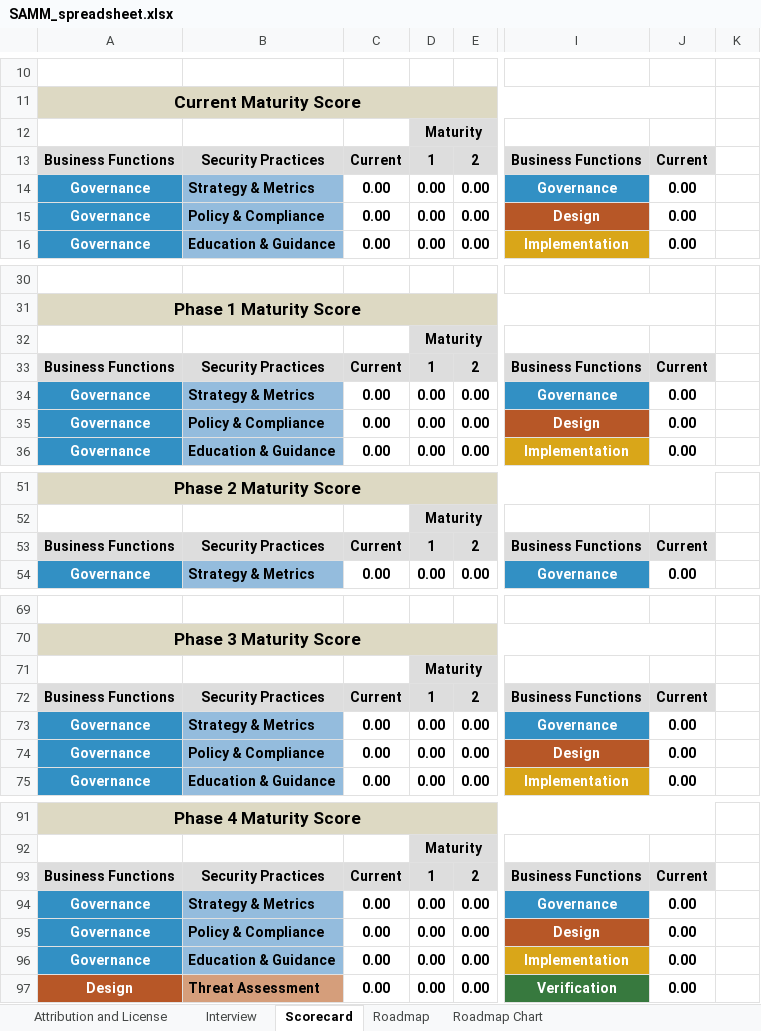
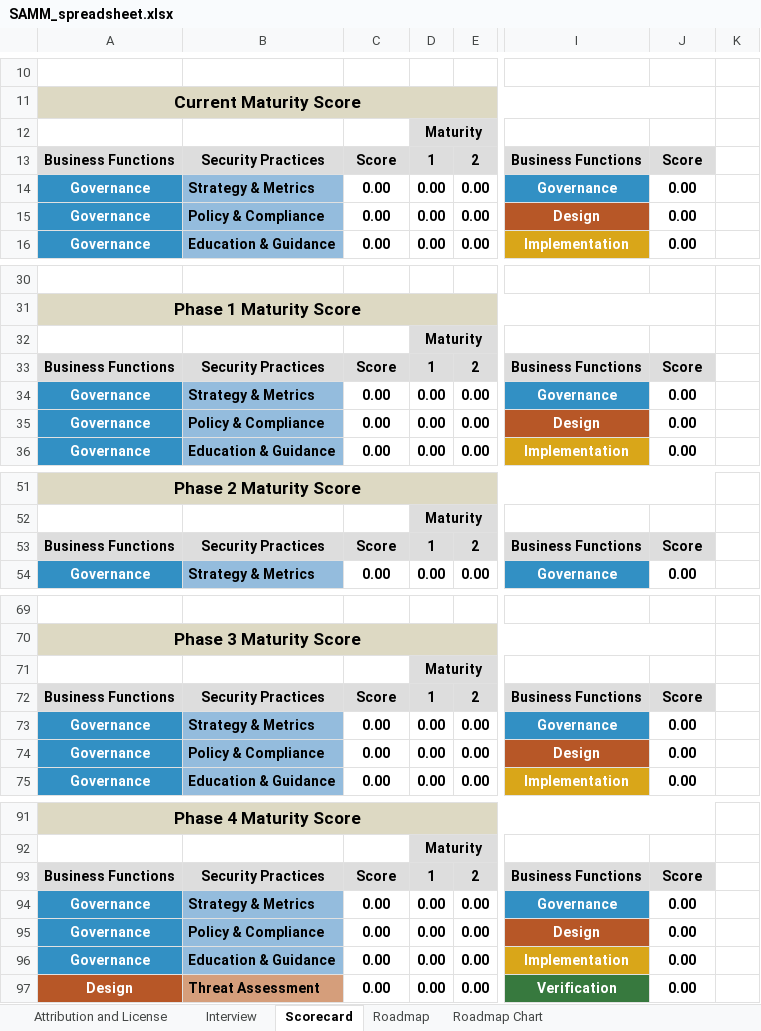
Before and after one commit to owaspsamm/toolbox-spreadsheet, an Excel workbook: resources/SAMM_spreadsheet.xlsx, sheet Scorecard, drawn as a sheet; only a part is shown, gaps mark what is left out; values as stored, in another font and other column widths than the file's, no borders; charts and pictures and conditional formats not drawn; the diff covers the shown part only; the diff names each change by its address in the sheet, - before the commit and + after, or states it on an @@ line.

```diff
--- a/resources/SAMM_spreadsheet.xlsx (sheet Scorecard)
+++ b/resources/SAMM_spreadsheet.xlsx (sheet Scorecard)
-C13: Current
+C13: Score
-J13: Current
+J13: Score
-C33: Current
+C33: Score
-J33: Current
+J33: Score
-C53: Current
+C53: Score
-J53: Current
+J53: Score
-C72: Current
+C72: Score
-J72: Current
+J72: Score
-C93: Current
+C93: Score
-J93: Current
+J93: Score
```
Also changed, not shown: 10 edited cells and cell formats elsewhere in this sheet, sheet Roadmap, sheet Roadmap Chart, charts or pictures.
